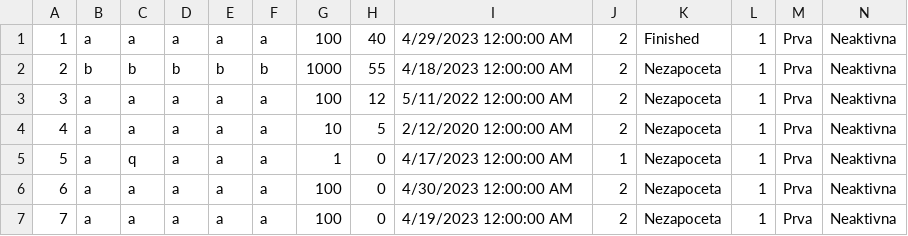
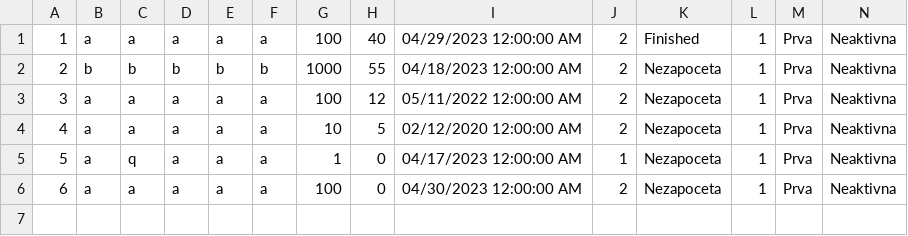
Before and after one commit to Nikola045/TuristickaAgencija, a CSV file: InitialProject/InitialProject/Resources/Data/tours.csv, drawn as a sheet; only a part is shown; rows hold the shown columns only; the diff names each change by its address in the sheet, - before the commit and + after, or states it on an @@ line.

```diff
--- a/InitialProject/InitialProject/Resources/Data/tours.csv
+++ b/InitialProject/InitialProject/Resources/Data/tours.csv
-I1: 4/29/2023 12:00:00 AM
+I1: 04/29/2023 12:00:00 AM
-I2: 4/18/2023 12:00:00 AM
+I2: 04/18/2023 12:00:00 AM
-I3: 5/11/2022 12:00:00 AM
+I3: 05/11/2022 12:00:00 AM
-I4: 2/12/2020 12:00:00 AM
+I4: 02/12/2020 12:00:00 AM
-I5: 4/17/2023 12:00:00 AM
+I5: 04/17/2023 12:00:00 AM
-I6: 4/30/2023 12:00:00 AM
+I6: 04/30/2023 12:00:00 AM
-row 7: 7 | a | a | a | a | a | 100 | 0 | 4/19/2023 12:00:00 AM | 2 | Nezapoceta | 1 | Prva | Neaktivna
```
Also changed, not shown: 6 other files.
